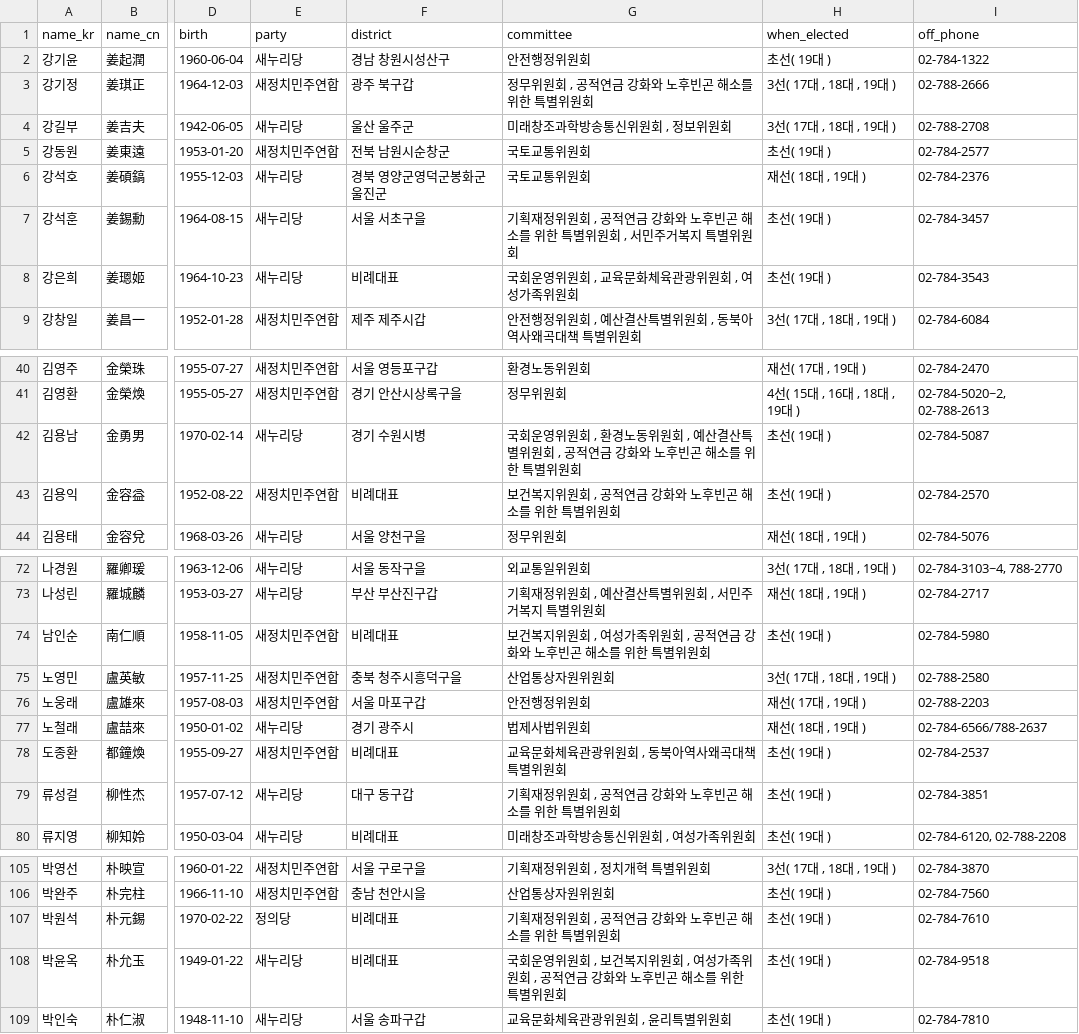
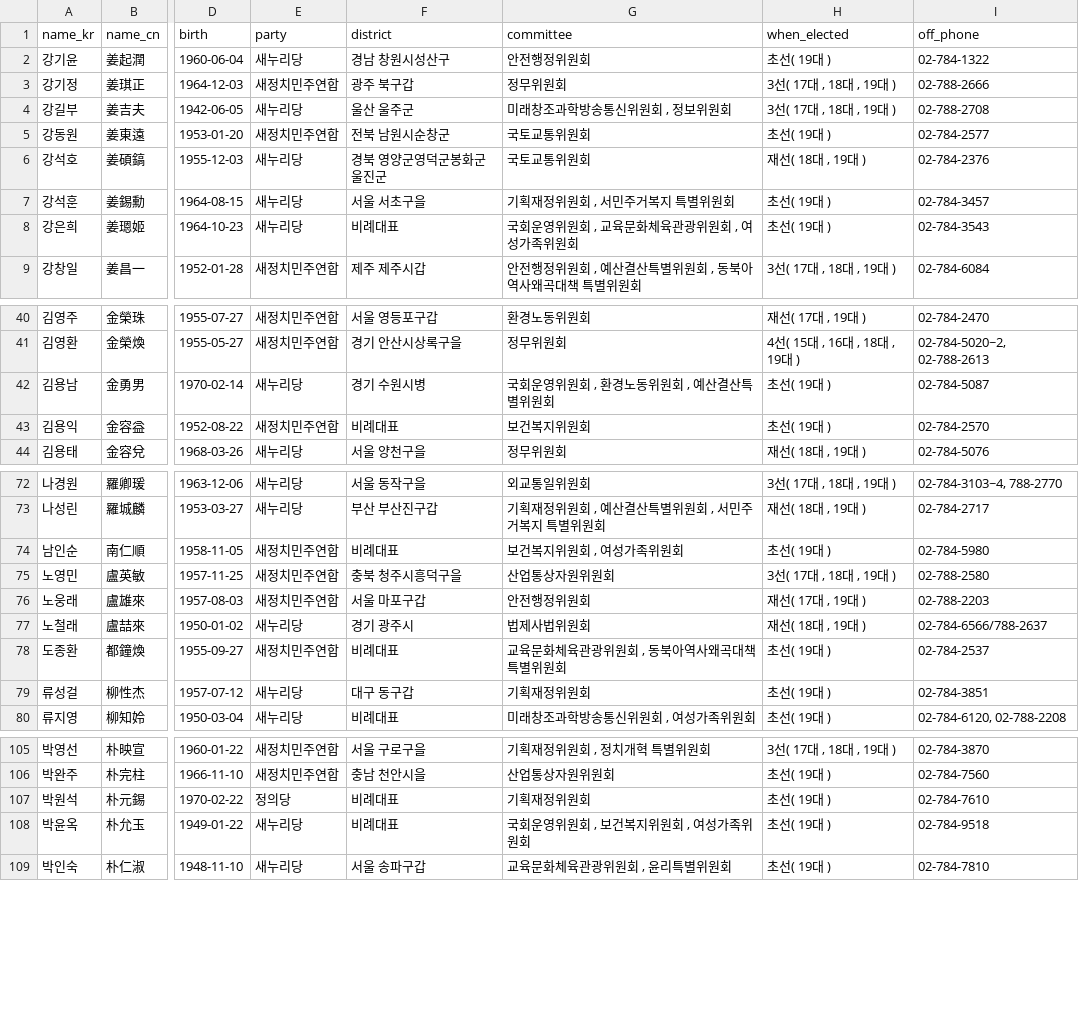
Before and after one commit to teampopong/data-assembly, a CSV file: assembly.csv, drawn as a sheet; only a part is shown, gaps mark what is left out; the diff covers the shown part only; the diff names each change by its address in the sheet, - before the commit and + after, or states it on an @@ line.

```diff
--- a/assembly.csv
+++ b/assembly.csv
-G3 (committee): 정무위원회 , 공적연금 강화와 노후빈곤 해소를 위한 특별위원회
+G3 (committee): 정무위원회
-G7 (committee): 기획재정위원회 , 공적연금 강화와 노후빈곤 해소를 위한 특별위원회 , 서민주거복지 특별위원회
+G7 (committee): 기획재정위원회 , 서민주거복지 특별위원회
-G42 (committee): 국회운영위원회 , 환경노동위원회 , 예산결산특별위원회 , 공적연금 강화와 노후빈곤 해소를 위한 특별위원회
+G42 (committee): 국회운영위원회 , 환경노동위원회 , 예산결산특별위원회
-G43 (committee): 보건복지위원회 , 공적연금 강화와 노후빈곤 해소를 위한 특별위원회
+G43 (committee): 보건복지위원회
-G74 (committee): 보건복지위원회 , 여성가족위원회 , 공적연금 강화와 노후빈곤 해소를 위한 특별위원회
+G74 (committee): 보건복지위원회 , 여성가족위원회
-G79 (committee): 기획재정위원회 , 공적연금 강화와 노후빈곤 해소를 위한 특별위원회
+G79 (committee): 기획재정위원회
-G107 (committee): 기획재정위원회 , 공적연금 강화와 노후빈곤 해소를 위한 특별위원회
+G107 (committee): 기획재정위원회
-G108 (committee): 국회운영위원회 , 보건복지위원회 , 여성가족위원회 , 공적연금 강화와 노후빈곤 해소를 위한 특별위원회
+G108 (committee): 국회운영위원회 , 보건복지위원회 , 여성가족위원회
```
Also changed, not shown: 7 edited cells elsewhere in this file, 1 other file.
